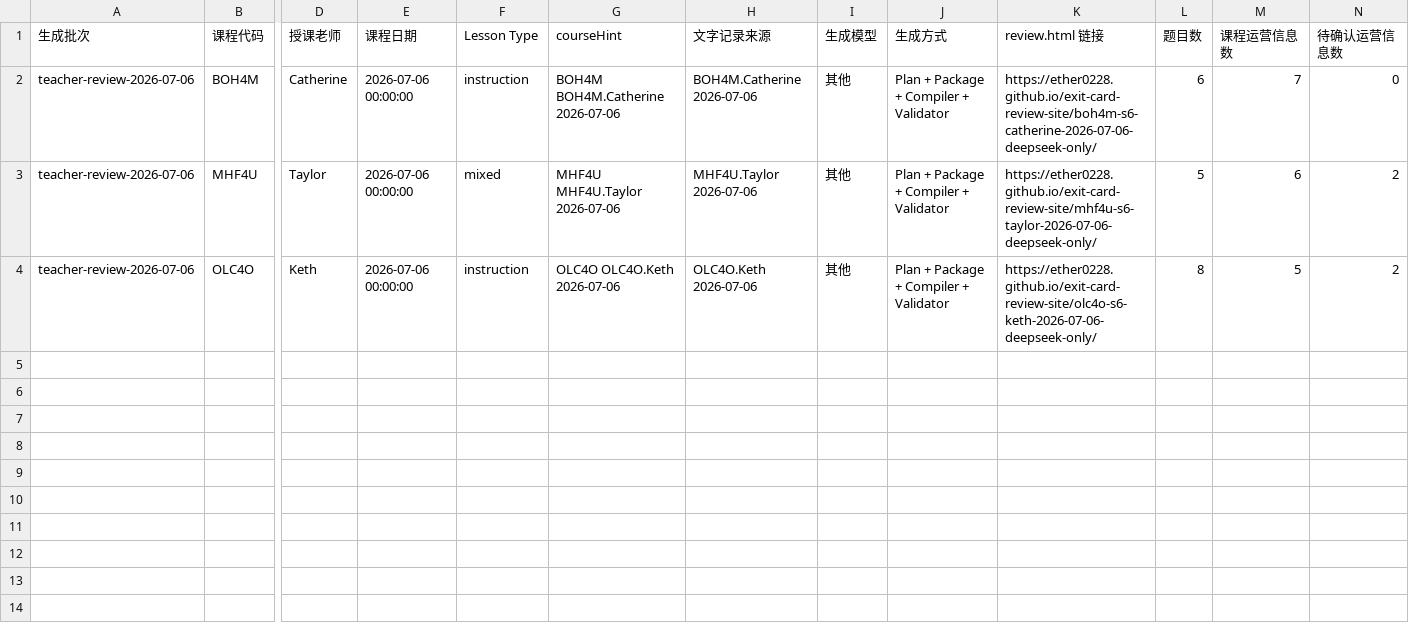
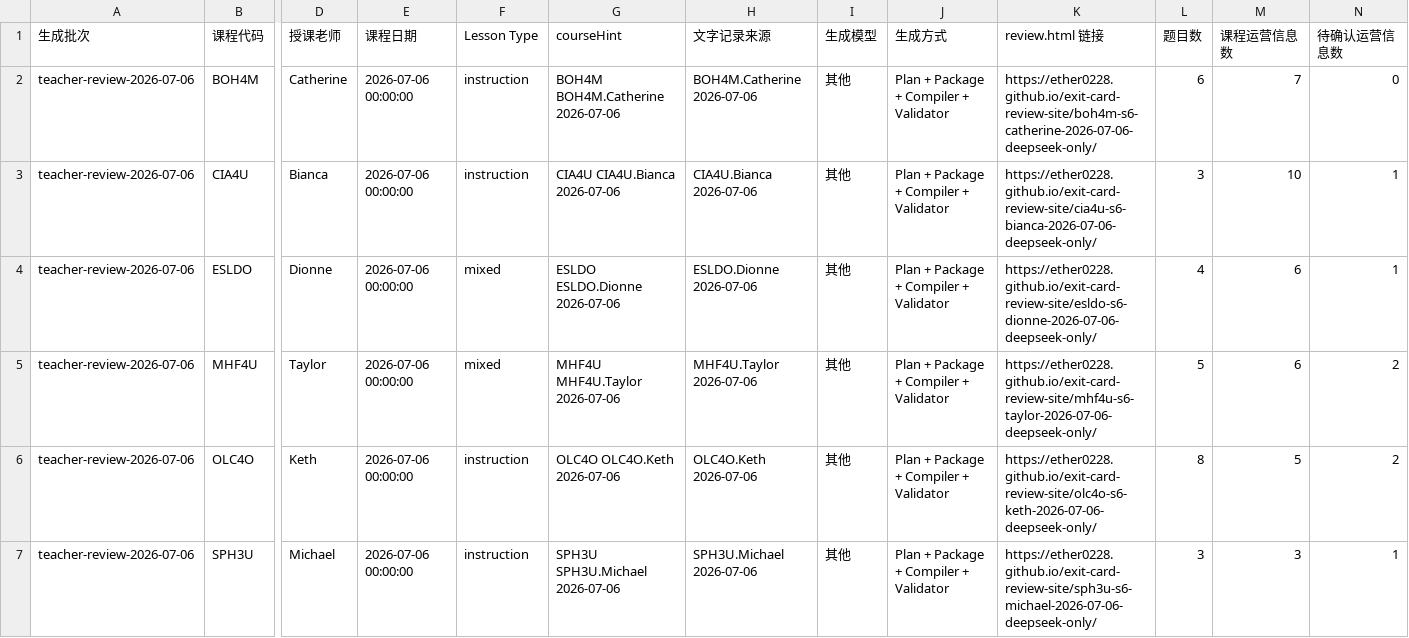
Before and after one commit to Ether0228/exit-card-review-site, a CSV file: teacher-review-import.csv, drawn as a sheet; only a part is shown, gaps mark what is left out; rows hold the shown columns only; the diff names each change by its address in the sheet, - before the commit and + after, or states it on an @@ line.

Commit message:
Publish 2026-07-06 S6 exit cards

```diff
--- a/teacher-review-import.csv
+++ b/teacher-review-import.csv
+row 3: teacher-review-2026-07-06 | CIA4U | Bianca | 2026-07-06 00:00:00 | instruction | CIA4U CIA4U.Bianca 2026-07-06 | CIA4U.Bianca 2026-07-06 | 其他 | Plan + Package + Compiler + Validator | https://ether0228.github.io/exit-card-review-site/cia4u-s6-bianca-2026-07-06-deepseek-only/ | 3 | 10 | 1
+row 4: teacher-review-2026-07-06 | ESLDO | Dionne | 2026-07-06 00:00:00 | mixed | ESLDO ESLDO.Dionne 2026-07-06 | ESLDO.Dionne 2026-07-06 | 其他 | Plan + Package + Compiler + Validator | https://ether0228.github.io/exit-card-review-site/esldo-s6-dionne-2026-07-06-deepseek-only/ | 4 | 6 | 1
+row 7: teacher-review-2026-07-06 | SPH3U | Michael | 2026-07-06 00:00:00 | instruction | SPH3U SPH3U.Michael 2026-07-06 | SPH3U.Michael 2026-07-06 | 其他 | Plan + Package + Compiler + Validator | https://ether0228.github.io/exit-card-review-site/sph3u-s6-michael-2026-07-06-deepseek-only/ | 3 | 3 | 1
```
Also changed, not shown: 12 other files.
